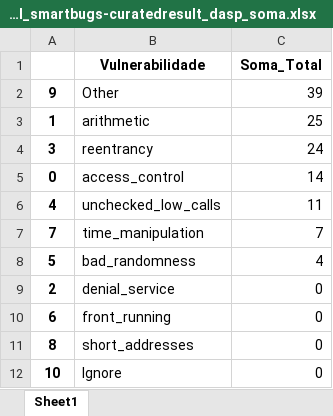
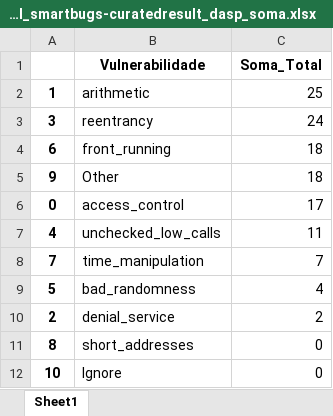
Before and after one commit to drinith/analysis_mestrado, an Excel workbook: mythril/teste_0.24.7_smartbugs-curated/teste_0.24.7_mythril_smartbugs-curatedresult_dasp_soma.xlsx, sheet Sheet1, drawn as a sheet; values as stored, in another font and other column widths than the file's, no borders; removed rows and columns are numbered as before the commit, all else as after; the diff names each change by its address in the sheet, - before the commit and + after, or states it on an @@ line.

```diff
--- a/mythril/teste_0.24.7_smartbugs-curated/teste_0.24.7_mythril_smartbugs-curatedresult_dasp_soma.xlsx (sheet Sheet1)
+++ b/mythril/teste_0.24.7_smartbugs-curated/teste_0.24.7_mythril_smartbugs-curatedresult_dasp_soma.xlsx (sheet Sheet1)
-row 2: 9 | Other | 39
+row 4: 6 | front_running | 18
+row 5: 9 | Other | 18
-C6 (Soma_Total): 14
+C6 (Soma_Total): 17
-C10 (Soma_Total): 0
+C10 (Soma_Total): 2
-row 10: 6 | front_running | 0
```
Also changed, not shown: mythril/teste_0.24.7_smartbugs-curated/acurado.xlsx, mythril/teste_0.24.7_smartbugs-curated/results/resultado.xlsx, 6 other files.
